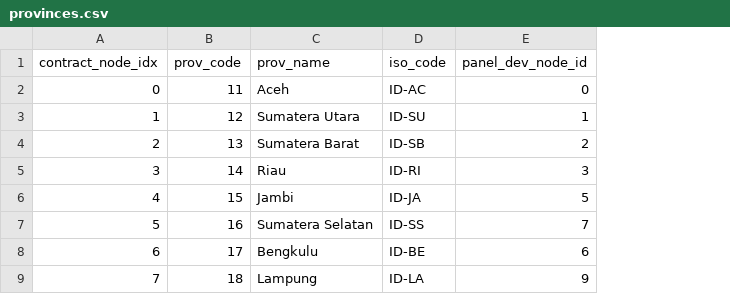
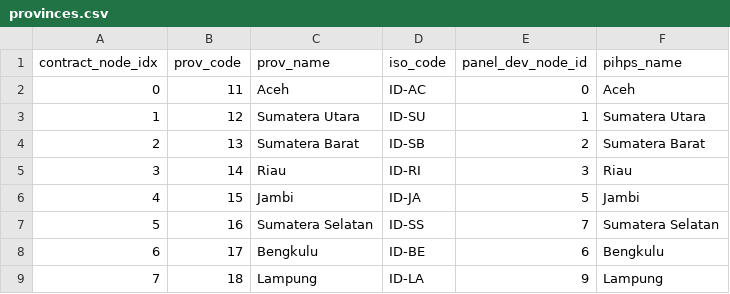
Before and after one commit to renaro-labs/rawit, a CSV file: data/ref/provinces.csv, drawn as a sheet; only a part is shown; the diff names each change by its address in the sheet, - before the commit and + after, or states it on an @@ line.

```diff
--- a/data/ref/provinces.csv
+++ b/data/ref/provinces.csv
+column F (pihps_name), rows 2-9: Aceh | Sumatera Utara | Sumatera Barat | Riau | Jambi | Sumatera Selatan | Bengkulu | Lampung
```
Also changed, not shown: 10 other files.
